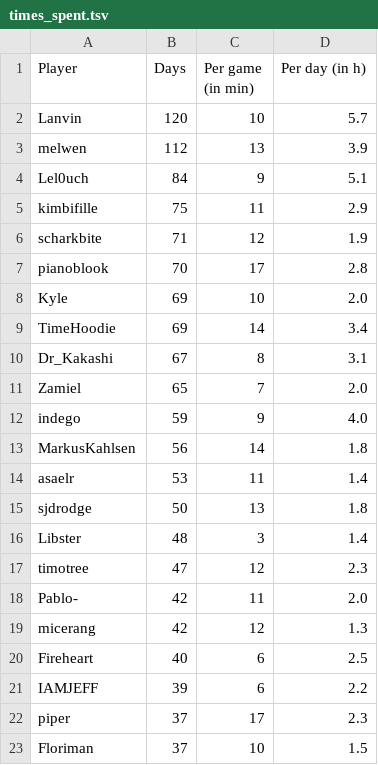
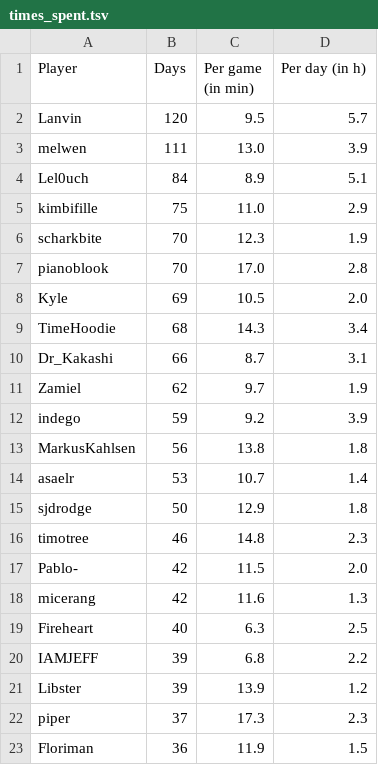
Before and after one commit to Aigul9/hanabi-stats, a TSV file: output/time/times_spent.tsv, drawn as a sheet; only a part is shown; the diff covers the shown part only.

```diff
--- a/output/time/times_spent.tsv
+++ b/output/time/times_spent.tsv
@@ -1,23 +1,23 @@
 Player	Days	Per game (in min)	Per day (in h)
-Lanvin	120	10	5.7
-melwen	112	13	3.9
-Lel0uch	84	9	5.1
-kimbifille	75	11	2.9
-scharkbite	71	12	1.9
-pianoblook	70	17	2.8
-Kyle	69	10	2.0
-TimeHoodie	69	14	3.4
-Dr_Kakashi	67	8	3.1
-Zamiel	65	7	2.0
-indego	59	9	4.0
-MarkusKahlsen	56	14	1.8
-asaelr	53	11	1.4
-sjdrodge	50	13	1.8
-Libster	48	3	1.4
-timotree	47	12	2.3
-Pablo-	42	11	2.0
-micerang	42	12	1.3
-Fireheart	40	6	2.5
-IAMJEFF	39	6	2.2
-piper	37	17	2.3
-Floriman	37	10	1.5
+Lanvin	120	9.5	5.7
+melwen	111	13.0	3.9
+Lel0uch	84	8.9	5.1
+kimbifille	75	11.0	2.9
+scharkbite	70	12.3	1.9
+pianoblook	70	17.0	2.8
+Kyle	69	10.5	2.0
+TimeHoodie	68	14.3	3.4
+Dr_Kakashi	66	8.7	3.1
+Zamiel	62	9.7	1.9
+indego	59	9.2	3.9
+MarkusKahlsen	56	13.8	1.8
+asaelr	53	10.7	1.4
+sjdrodge	50	12.9	1.8
+timotree	46	14.8	2.3
+Pablo-	42	11.5	2.0
+micerang	42	11.6	1.3
+Fireheart	40	6.3	2.5
+IAMJEFF	39	6.8	2.2
+Libster	39	13.9	1.2
+piper	37	17.3	2.3
+Floriman	36	11.9	1.5
```
Also changed, not shown: 2 added rows, 2 removed rows and 11 edited cells elsewhere in this file, output/variants/suits_distribution.tsv, 8 other files.
